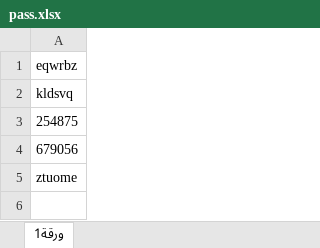
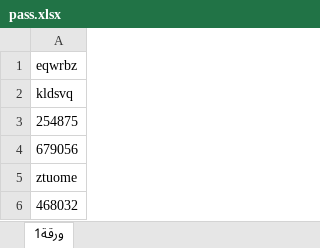
Before and after one commit to mcq-app/WAY, an Excel workbook: pass.xlsx, sheet ورقة1, drawn as a sheet; values as stored, in another font and other column widths than the file's, no borders; the diff names each change by its address in the sheet, - before the commit and + after, or states it on an @@ line.

Commit message:
WAY Corrector - تحديث الملف: 21/01/2026, 16:28:25

```diff
--- a/pass.xlsx (sheet ورقة1)
+++ b/pass.xlsx (sheet ورقة1)
+row 6: 468032
```
